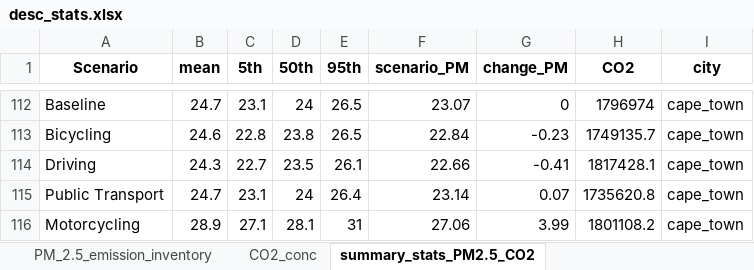
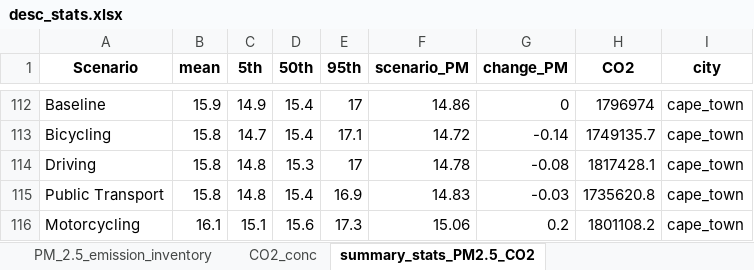
Before and after one commit to ITHIM/ITHIM-R, an Excel workbook: results/multi_city/AP/desc_stats.xlsx, sheet summary_stats_PM2.5_CO2, drawn as a sheet; only a part is shown, gaps mark what is left out; values as stored, in another font and other column widths than the file's, no borders; the diff covers the shown part only; the diff names each change by its address in the sheet, - before the commit and + after, or states it on an @@ line.

```diff
--- a/results/multi_city/AP/desc_stats.xlsx (sheet summary_stats_PM2.5_CO2)
+++ b/results/multi_city/AP/desc_stats.xlsx (sheet summary_stats_PM2.5_CO2)
-B112 (mean): 24.7
+B112 (mean): 15.9
-C112 (5th): 23.1
+C112 (5th): 14.9
-D112 (50th): 24
+D112 (50th): 15.4
-E112 (95th): 26.5
+E112 (95th): 17
-F112 (scenario_PM): 23.07
+F112 (scenario_PM): 14.86
-B113 (mean): 24.6
+B113 (mean): 15.8
-C113 (5th): 22.8
+C113 (5th): 14.7
-D113 (50th): 23.8
+D113 (50th): 15.4
-E113 (95th): 26.5
+E113 (95th): 17.1
-F113 (scenario_PM): 22.84
+F113 (scenario_PM): 14.72
-G113 (change_PM): -0.23
+G113 (change_PM): -0.14
-B114 (mean): 24.3
+B114 (mean): 15.8
-C114 (5th): 22.7
+C114 (5th): 14.8
-D114 (50th): 23.5
+D114 (50th): 15.3
-E114 (95th): 26.1
+E114 (95th): 17
-F114 (scenario_PM): 22.66
+F114 (scenario_PM): 14.78
-G114 (change_PM): -0.41
+G114 (change_PM): -0.08
-B115 (mean): 24.7
+B115 (mean): 15.8
-C115 (5th): 23.1
+C115 (5th): 14.8
-D115 (50th): 24
+D115 (50th): 15.4
-E115 (95th): 26.4
+E115 (95th): 16.9
-F115 (scenario_PM): 23.14
+F115 (scenario_PM): 14.83
-G115 (change_PM): 0.07
+G115 (change_PM): -0.03
-B116 (mean): 28.9
+B116 (mean): 16.1
-C116 (5th): 27.1
+C116 (5th): 15.1
-D116 (50th): 28.1
+D116 (50th): 15.6
-E116 (95th): 31
+E116 (95th): 17.3
-F116 (scenario_PM): 27.06
+F116 (scenario_PM): 15.06
-G116 (change_PM): 3.99
+G116 (change_PM): 0.2
```
Also changed, not shown: 116 edited cells elsewhere in this sheet, sheet PM_2.5_emission_inventory, results/multi_city/inj/inj_data.xlsx, 13 other files.
